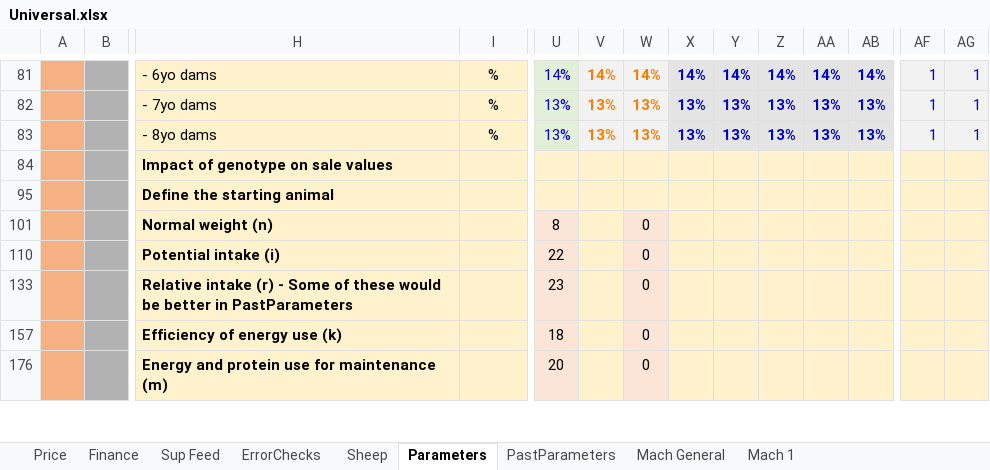
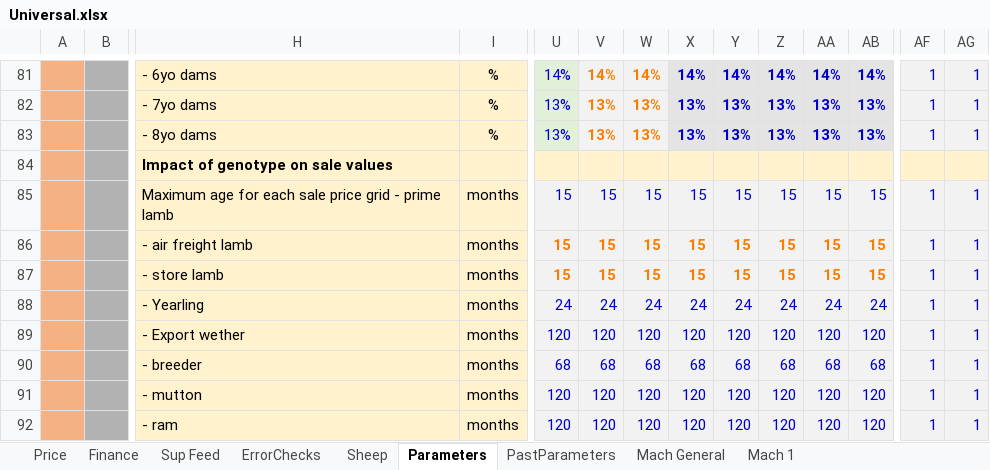
Before and after one commit to youngmr290/Australian-Farm-Optimisation-Model, an Excel workbook: Universal.xlsx, sheet Parameters, drawn as a sheet; only a part is shown, gaps mark what is left out; the shorter side is filled out with more unchanged rows; values as stored, in another font and other column widths than the file's, no borders; rows hold the shown columns only; the diff covers the shown part only; the diff names each change by its address in the sheet, - before the commit and + after, or states it on an @@ line.

```diff
--- a/Universal.xlsx (sheet Parameters)
+++ b/Universal.xlsx (sheet Parameters)
@@ row 85 unhidden:  |  | Maximum age for each sale price grid - prime lamb | months | 15 | 15 | 15 | 15 | 15 | 15 | 15 | 15 | 1 | 1 @@
@@ row 86 unhidden:  |  | - air freight lamb | months | 15 | 15 | 15 | 15 | 15 | 15 | 15 | 15 | 1 | 1 @@
@@ row 87 unhidden:  |  | - store lamb | months | 15 | 15 | 15 | 15 | 15 | 15 | 15 | 15 | 1 | 1 @@
@@ row 88 unhidden:  |  | - Yearling | months | 24 | 24 | 24 | 24 | 24 | 24 | 24 | 24 | 1 | 1 @@
@@ row 89 unhidden:  |  | - Export wether | months | 120 | 120 | 120 | 120 | 120 | 120 | 120 | 120 | 1 | 1 @@
@@ row 90 unhidden:  |  | - breeder | months | 68 | 68 | 68 | 68 | 68 | 68 | 68 | 68 | 1 | 1 @@
@@ row 91 unhidden:  |  | - mutton | months | 120 | 120 | 120 | 120 | 120 | 120 | 120 | 120 | 1 | 1 @@
@@ row 92 unhidden:  |  | - ram | months | 120 | 120 | 120 | 120 | 120 | 120 | 120 | 120 | 1 | 1 @@
```
Also changed, not shown: 2 added rows, 226 hidden or unhidden rows and 4 edited cells elsewhere in this sheet, 1 other file.
